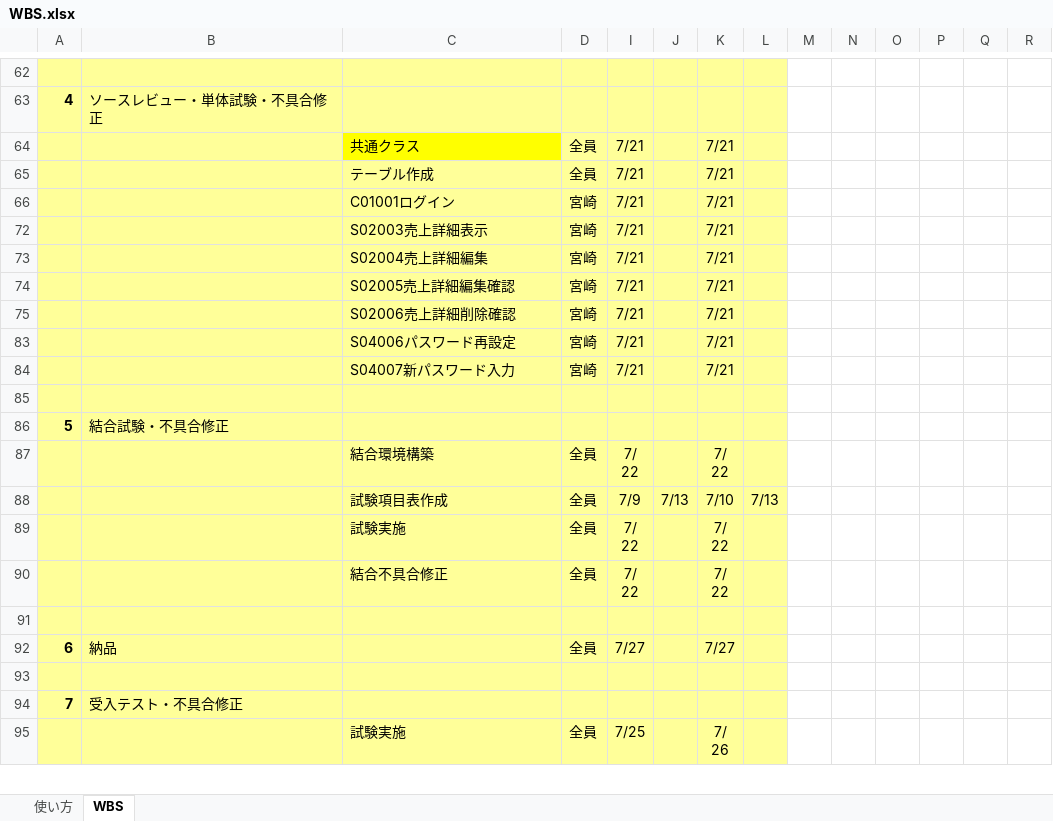
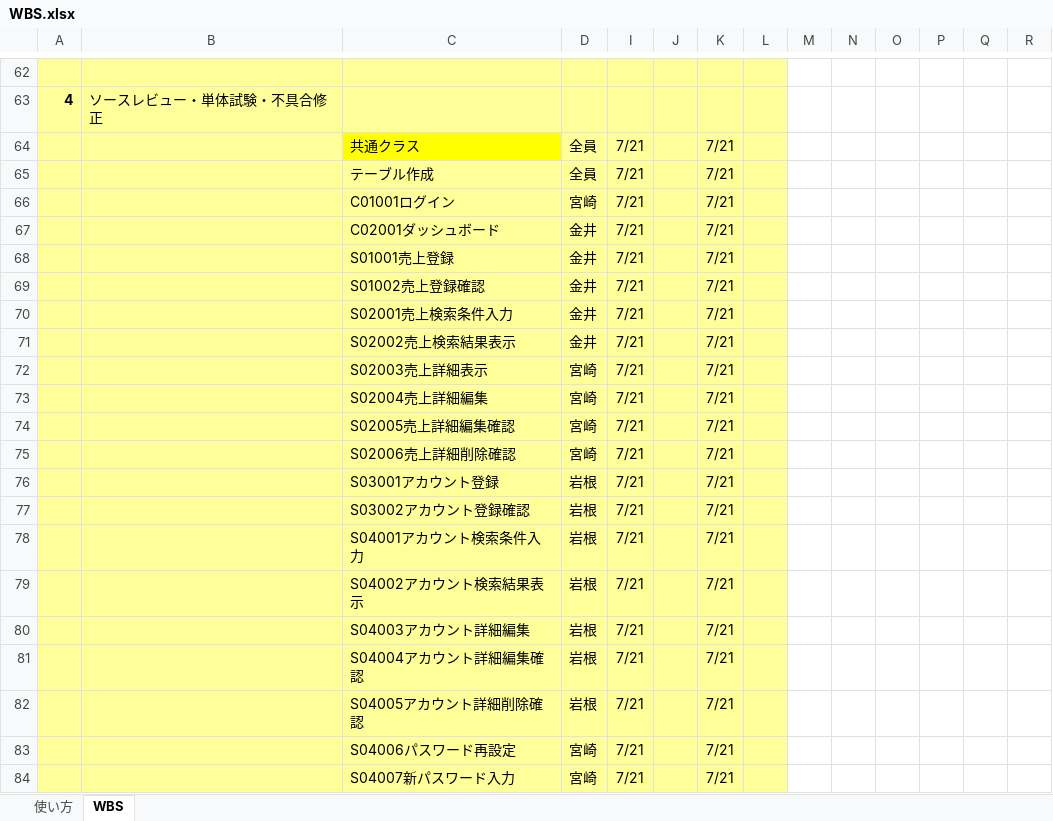
Before and after one commit to satoshi-hiraoka/2020-PBL-teamB, an Excel workbook: プロジェクト関連ファイル/50_WBS/WBS.xlsx, sheet WBS, drawn as a sheet; only a part is shown, gaps mark what is left out; the shorter side is filled out with more unchanged rows; values as stored, in another font and other column widths than the file's, no borders; conditional formats not drawn; rows hold the shown columns only; the diff covers the shown part only; the diff names each change by its address in the sheet, - before the commit and + after, or states it on an @@ line.

```diff
--- a/プロジェクト関連ファイル/50_WBS/WBS.xlsx (sheet WBS)
+++ b/プロジェクト関連ファイル/50_WBS/WBS.xlsx (sheet WBS)
@@ row 67 unhidden:  |  | C02001ダッシュボード | 金井 | 7/21 |  | 7/21 @@
@@ row 68 unhidden:  |  | S01001売上登録 | 金井 | 7/21 |  | 7/21 @@
@@ row 69 unhidden:  |  | S01002売上登録確認 | 金井 | 7/21 |  | 7/21 @@
@@ row 70 unhidden:  |  | S02001売上検索条件入力 | 金井 | 7/21 |  | 7/21 @@
@@ row 71 unhidden:  |  | S02002売上検索結果表示 | 金井 | 7/21 |  | 7/21 @@
@@ row 76 unhidden:  |  | S03001アカウント登録 | 岩根 | 7/21 |  | 7/21 @@
@@ row 77 unhidden:  |  | S03002アカウント登録確認 | 岩根 | 7/21 |  | 7/21 @@
@@ row 78 unhidden:  |  | S04001アカウント検索条件入力 | 岩根 | 7/21 |  | 7/21 @@
@@ row 79 unhidden:  |  | S04002アカウント検索結果表示 | 岩根 | 7/21 |  | 7/21 @@
@@ row 80 unhidden:  |  | S04003アカウント詳細編集 | 岩根 | 7/21 |  | 7/21 @@
@@ row 81 unhidden:  |  | S04004アカウント詳細編集確認 | 岩根 | 7/21 |  | 7/21 @@
@@ row 82 unhidden:  |  | S04005アカウント詳細削除確認 | 岩根 | 7/21 |  | 7/21 @@
```
Also changed, not shown: 7 added rows, 25 hidden or unhidden rows and 6 edited cells elsewhere in this sheet, hidden cells.
